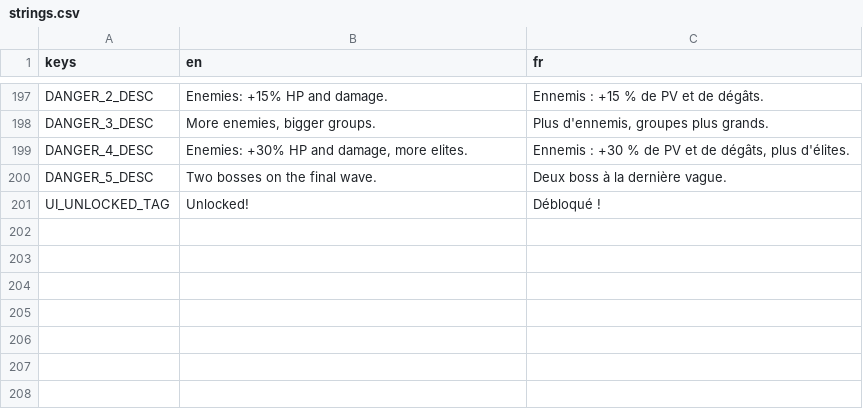
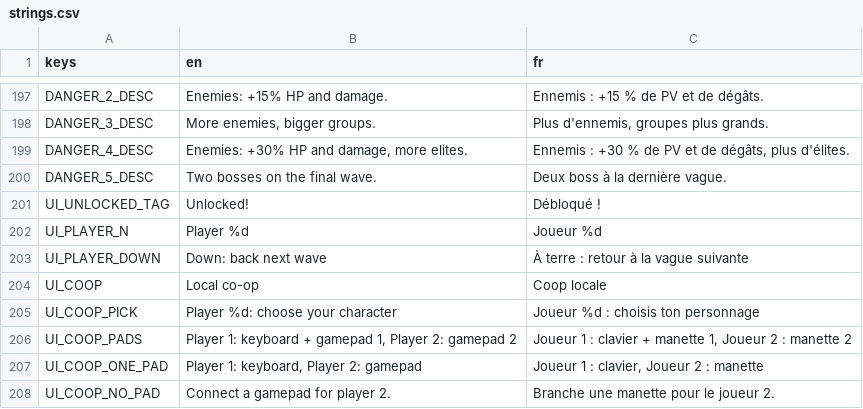
Before and after one commit to Mowgli2000/survivor-game, a CSV file: localization/strings.csv, drawn as a sheet; only a part is shown, gaps mark what is left out; the diff names each change by its address in the sheet, - before the commit and + after, or states it on an @@ line.

```diff
--- a/localization/strings.csv
+++ b/localization/strings.csv
+row 202: UI_PLAYER_N | Player %d | Joueur %d
+row 203: UI_PLAYER_DOWN | Down: back next wave | À terre : retour à la vague suivante
+row 204: UI_COOP | Local co-op | Coop locale
+row 205: UI_COOP_PICK | Player %d: choose your character | Joueur %d : choisis ton personnage
+row 206: UI_COOP_PADS | Player 1: keyboard + gamepad 1, Player 2: gamepad 2 | Joueur 1 : clavier + manette 1, Joueur 2 : manette 2
+row 207: UI_COOP_ONE_PAD | Player 1: keyboard, Player 2: gamepad | Joueur 1 : clavier, Joueur 2 : manette
+row 208: UI_COOP_NO_PAD | Connect a gamepad for player 2. | Branche une manette pour le joueur 2.
```
Also changed, not shown: 51 other files.
